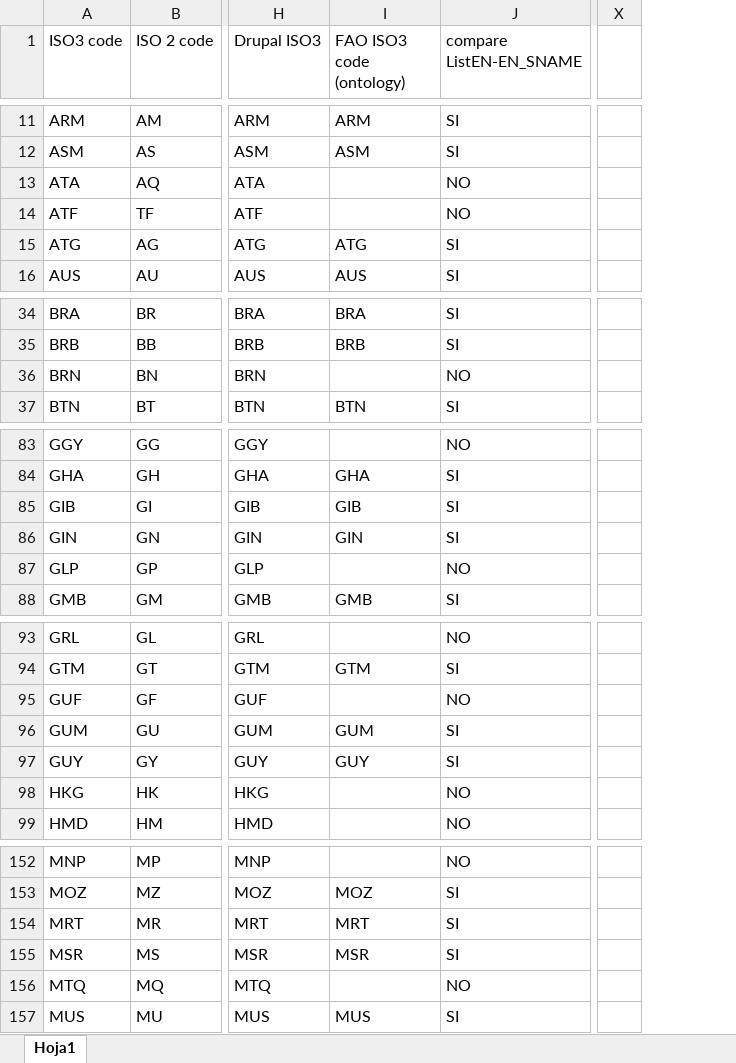
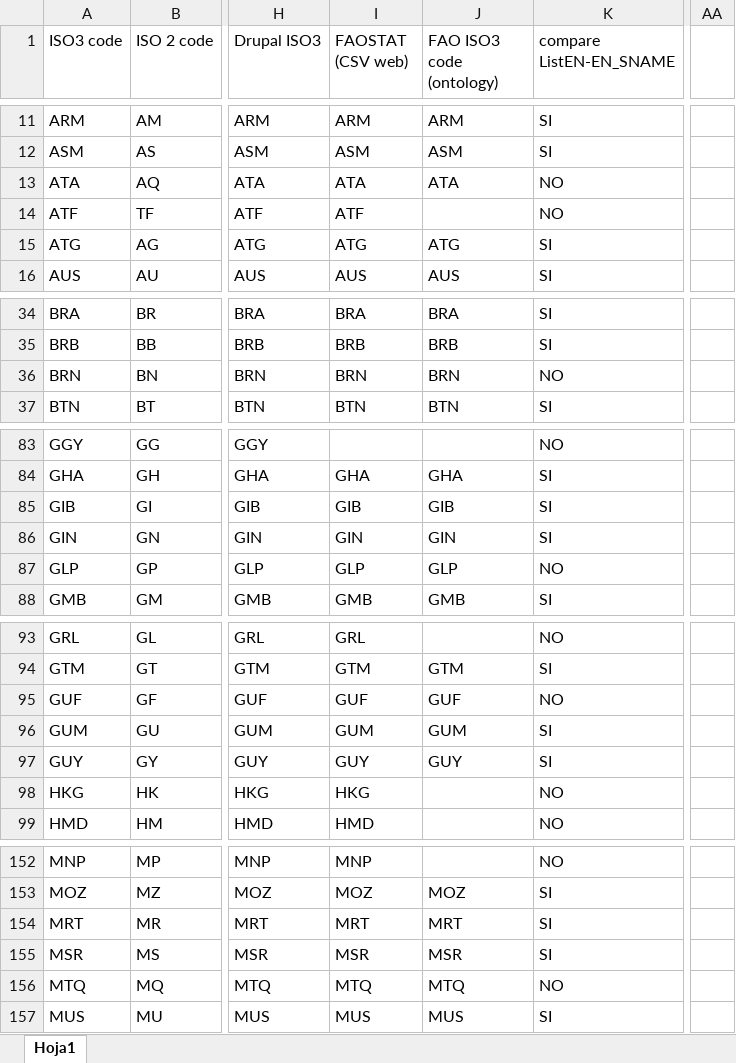
Before and after one commit to landportal/data, an Excel workbook: regions/reviewed regions codes (flags, highcharts maps, drupal, FAO, names translated).xlsx, sheet Hoja1, drawn as a sheet; only a part is shown, gaps mark what is left out; values as stored, in another font and other column widths than the file's, no cell formats; charts and pictures not drawn; removed rows and columns are numbered as before the commit, all else as after; the diff covers the shown part only; the diff names each change by its address in the sheet, - before the commit and + after, or states it on an @@ line.

Commit message:
added CSV from FAOSTAT. Updated FAO ISO3 codes

```diff
--- a/regions/reviewed regions codes (flags, highcharts maps, drupal, FAO, names translated).xlsx (sheet Hoja1)
+++ b/regions/reviewed regions codes (flags, highcharts maps, drupal, FAO, names translated).xlsx (sheet Hoja1)
+column I (FAOSTAT (CSV web)), rows 11-16: ARM | ASM | ATA | ATF | ATG | AUS; rows 34-37: BRA | BRB | BRN | BTN; rows 84-88: GHA | GIB | GIN | GLP | GMB; rows 93-99: GRL | GTM | GUF | GUM | GUY | HKG | HMD; rows 152-157: MNP | MOZ | MRT | MSR | MTQ | MUS
-column X, empty
+column AA, empty
-J13 (FAO ISO3 code (ontology)): (empty)
+J13 (FAO ISO3 code (ontology)): ATA
-J36 (FAO ISO3 code (ontology)): (empty)
+J36 (FAO ISO3 code (ontology)): BRN
-J87 (FAO ISO3 code (ontology)): (empty)
+J87 (FAO ISO3 code (ontology)): GLP
-J95 (FAO ISO3 code (ontology)): (empty)
+J95 (FAO ISO3 code (ontology)): GUF
-J156 (FAO ISO3 code (ontology)): (empty)
+J156 (FAO ISO3 code (ontology)): MTQ
```
Also changed, not shown: 8 added rows, 6 removed rows and 22 edited cells elsewhere in this sheet, cell formats, formulas that keep their value, charts or pictures, 1 other file.
